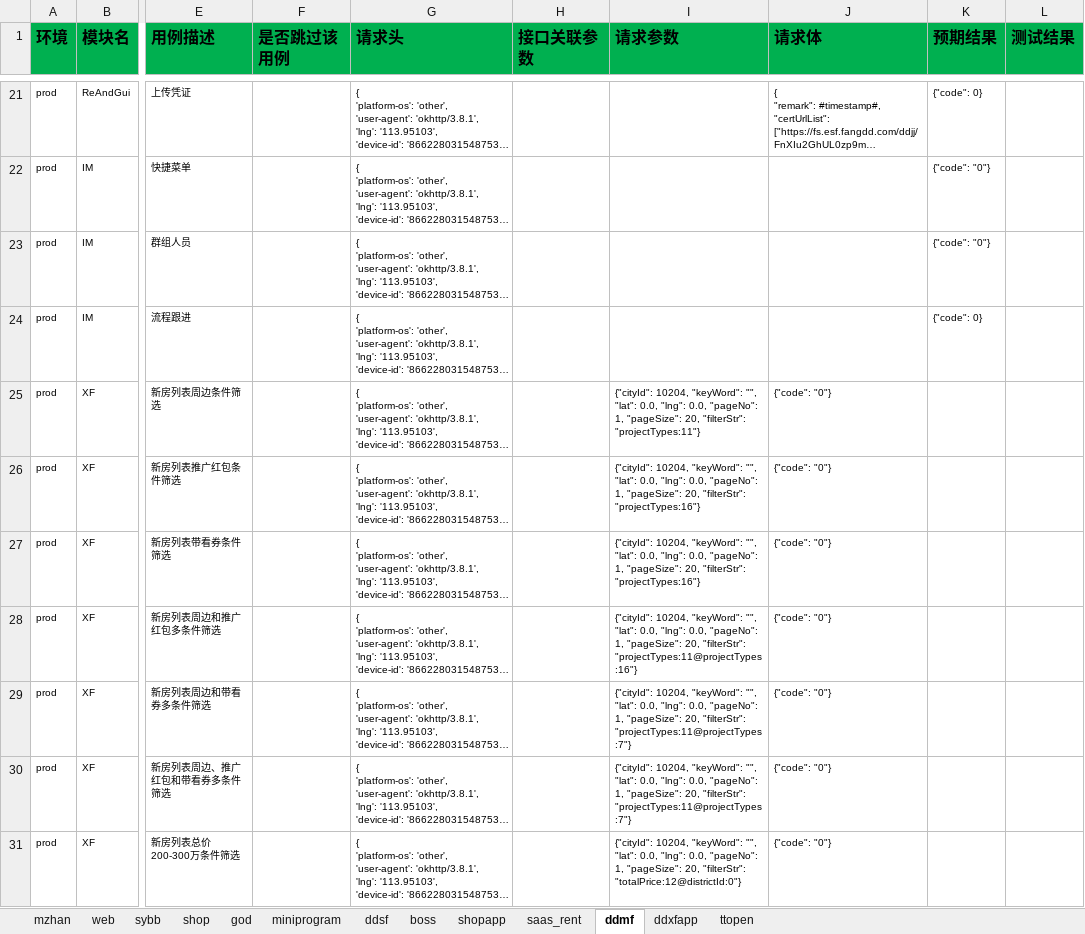
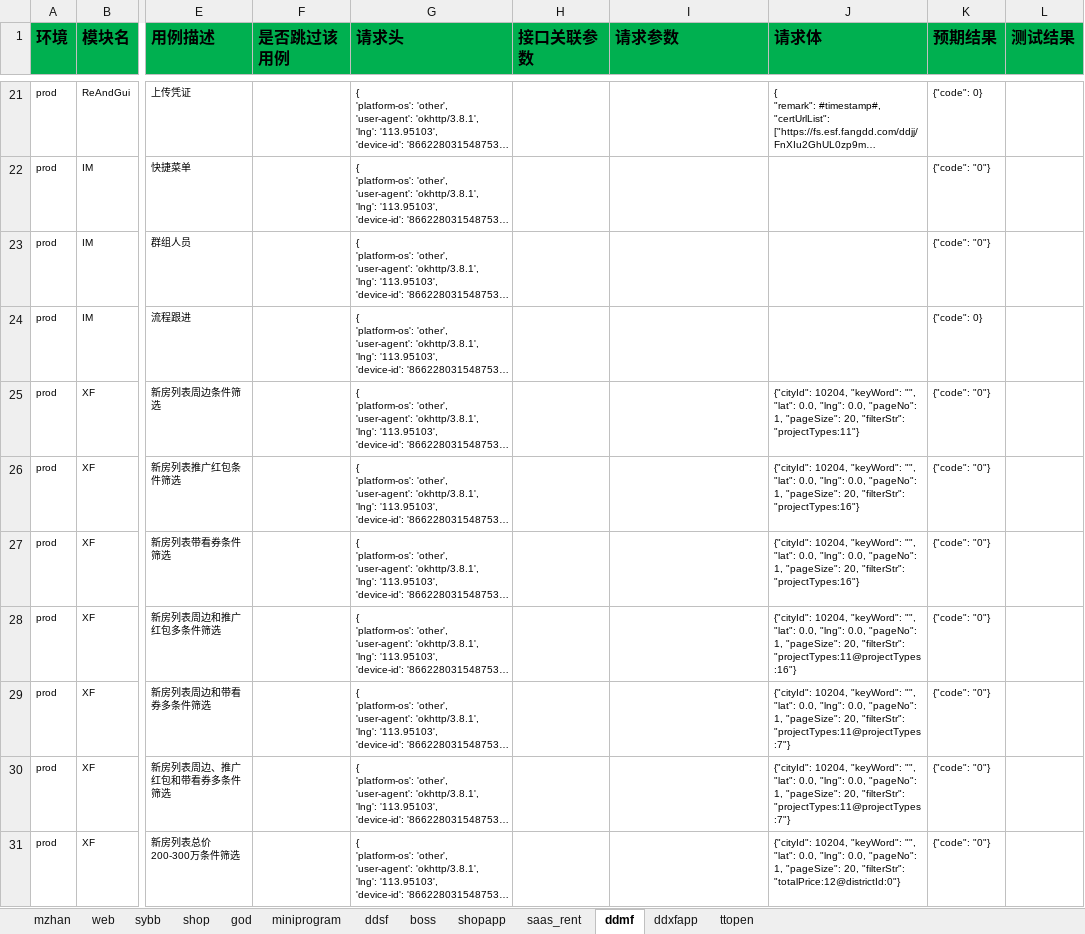
Before and after one commit to zhangdalao/Online-Inspection-New, an Excel workbook: data/FDD接口测试用例.xlsx, sheet ddmf, drawn as a sheet; only a part is shown, gaps mark what is left out; long unchanged cells end in …; values as stored, in another font and other column widths than the file's, no borders; the diff covers the shown part only; the diff names each change by its address in the sheet, - before the commit and + after, or states it on an @@ line.

```diff
--- a/data/FDD接口测试用例.xlsx (sheet ddmf)
+++ b/data/FDD接口测试用例.xlsx (sheet ddmf)
-I25 (请求参数): {"cityId": 10204, "keyWord": "", "lat": 0.0, "lng": 0.0, "pageNo": 1, "pageSize": 20, "filterStr": "projectTypes:11"}
+I25 (请求参数): (empty)
-J25 (请求体): {"code": "0"}
+J25 (请求体): {"cityId": 10204, "keyWord": "", "lat": 0.0, "lng": 0.0, "pageNo": 1, "pageSize": 20, "filterStr": "projectTypes:11"}
-K25:K31 (预期结果): (empty)
+K25:K31 (预期结果): {"code": "0"}
-I26:I27 (请求参数): {"cityId": 10204, "keyWord": "", "lat": 0.0, "lng": 0.0, "pageNo": 1, "pageSize": 20, "filterStr": "projectTypes:16"}
+I26:I27 (请求参数): (empty)
-J26:J27 (请求体): {"code": "0"}
+J26:J27 (请求体): {"cityId": 10204, "keyWord": "", "lat": 0.0, "lng": 0.0, "pageNo": 1, "pageSize": 20, "filterStr": "projectTypes:16"}
-I28 (请求参数): {"cityId": 10204, "keyWord": "", "lat": 0.0, "lng": 0.0, "pageNo": 1, "pageSize": 20, "filterStr": "projectTypes:11@projectTypes:16"}
+I28 (请求参数): (empty)
-J28 (请求体): {"code": "0"}
+J28 (请求体): {"cityId": 10204, "keyWord": "", "lat": 0.0, "lng": 0.0, "pageNo": 1, "pageSize": 20, "filterStr": "projectTypes:11@projectTypes:16"}
-I29:I30 (请求参数): {"cityId": 10204, "keyWord": "", "lat": 0.0, "lng": 0.0, "pageNo": 1, "pageSize": 20, "filterStr": "projectTypes:11@projectTypes:7"}
+I29:I30 (请求参数): (empty)
-J29:J30 (请求体): {"code": "0"}
+J29:J30 (请求体): {"cityId": 10204, "keyWord": "", "lat": 0.0, "lng": 0.0, "pageNo": 1, "pageSize": 20, "filterStr": "projectTypes:11@projectTypes:7"}
-I31 (请求参数): {"cityId": 10204, "keyWord": "", "lat": 0.0, "lng": 0.0, "pageNo": 1, "pageSize": 20, "filterStr": "totalPrice:12@districtId:0"}
+I31 (请求参数): (empty)
-J31 (请求体): {"code": "0"}
+J31 (请求体): {"cityId": 10204, "keyWord": "", "lat": 0.0, "lng": 0.0, "pageNo": 1, "pageSize": 20, "filterStr": "totalPrice:12@districtId:0"}
```
Also changed, not shown: 42 added rows and 12 edited cells elsewhere in this sheet, sheet saas_rent, sheet ddxfapp, 1 other file.
